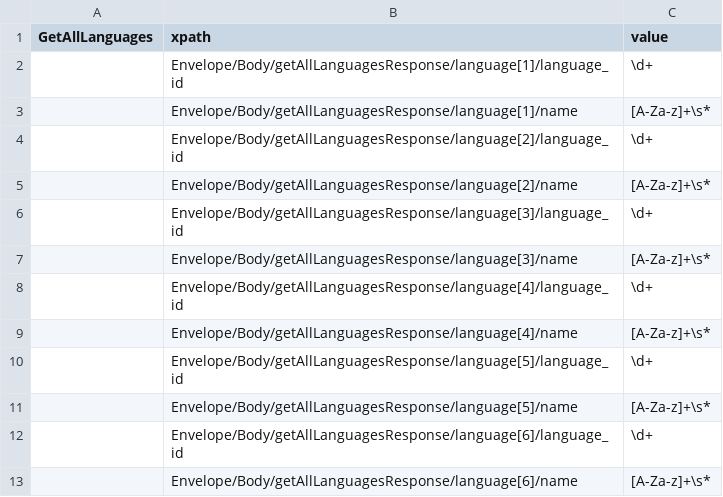
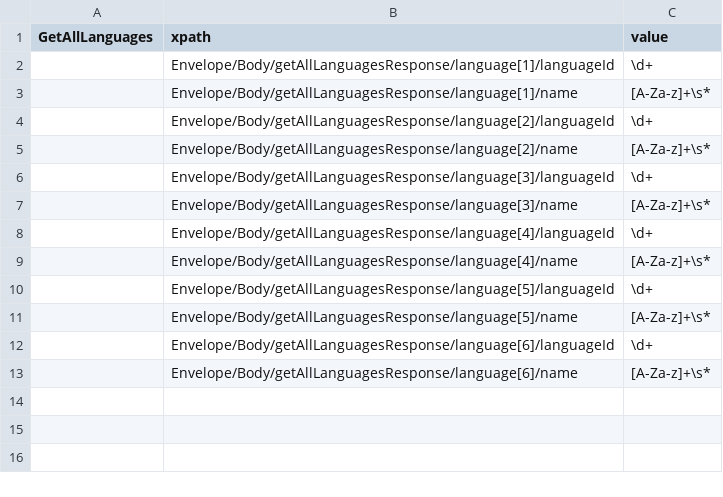
Before and after one commit to CSmithOrasi/Demo-Java-Automation-Sandbox, a CSV file: src/main/resources/excelsheets/trainingServer/GetAllLanguages.csv, drawn as a sheet.

```diff
--- a/src/main/resources/excelsheets/trainingServer/GetAllLanguages.csv
+++ b/src/main/resources/excelsheets/trainingServer/GetAllLanguages.csv
@@ -1,13 +1,13 @@
 GetAllLanguages,xpath,value
-,Envelope/Body/getAllLanguagesResponse/language[1]/language_id,\d+
+,Envelope/Body/getAllLanguagesResponse/language[1]/languageId,\d+
 ,Envelope/Body/getAllLanguagesResponse/language[1]/name,[A-Za-z]+\s*
-,Envelope/Body/getAllLanguagesResponse/language[2]/language_id,\d+
+,Envelope/Body/getAllLanguagesResponse/language[2]/languageId,\d+
 ,Envelope/Body/getAllLanguagesResponse/language[2]/name,[A-Za-z]+\s*
-,Envelope/Body/getAllLanguagesResponse/language[3]/language_id,\d+
+,Envelope/Body/getAllLanguagesResponse/language[3]/languageId,\d+
 ,Envelope/Body/getAllLanguagesResponse/language[3]/name,[A-Za-z]+\s*
-,Envelope/Body/getAllLanguagesResponse/language[4]/language_id,\d+
+,Envelope/Body/getAllLanguagesResponse/language[4]/languageId,\d+
 ,Envelope/Body/getAllLanguagesResponse/language[4]/name,[A-Za-z]+\s*
-,Envelope/Body/getAllLanguagesResponse/language[5]/language_id,\d+
+,Envelope/Body/getAllLanguagesResponse/language[5]/languageId,\d+
 ,Envelope/Body/getAllLanguagesResponse/language[5]/name,[A-Za-z]+\s*
-,Envelope/Body/getAllLanguagesResponse/language[6]/language_id,\d+
+,Envelope/Body/getAllLanguagesResponse/language[6]/languageId,\d+
 ,Envelope/Body/getAllLanguagesResponse/language[6]/name,[A-Za-z]+\s*
```
Also changed, not shown: 14 other files.
